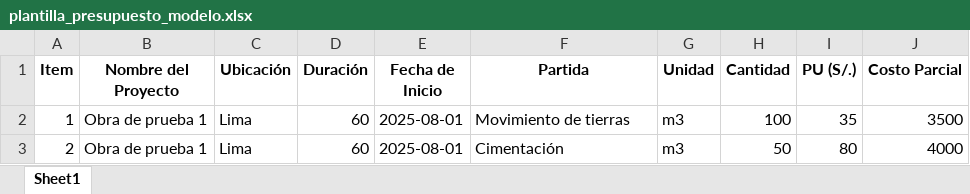
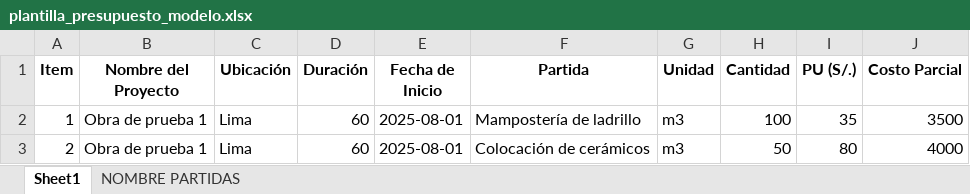
Before and after one commit to manolo1989/presupuesto-ia, an Excel workbook: plantilla_presupuesto_modelo.xlsx, sheet Sheet1, drawn as a sheet; values as stored, in another font and other column widths than the file's, no borders; the diff names each change by its address in the sheet, - before the commit and + after, or states it on an @@ line.

```diff
--- a/plantilla_presupuesto_modelo.xlsx (sheet Sheet1)
+++ b/plantilla_presupuesto_modelo.xlsx (sheet Sheet1)
+sheet tab: NOMBRE PARTIDAS
-F2 (Partida): Movimiento de tierras
+F2 (Partida): Mampostería de ladrillo
-F3 (Partida): Cimentación
+F3 (Partida): Colocación de cerámicos
```
